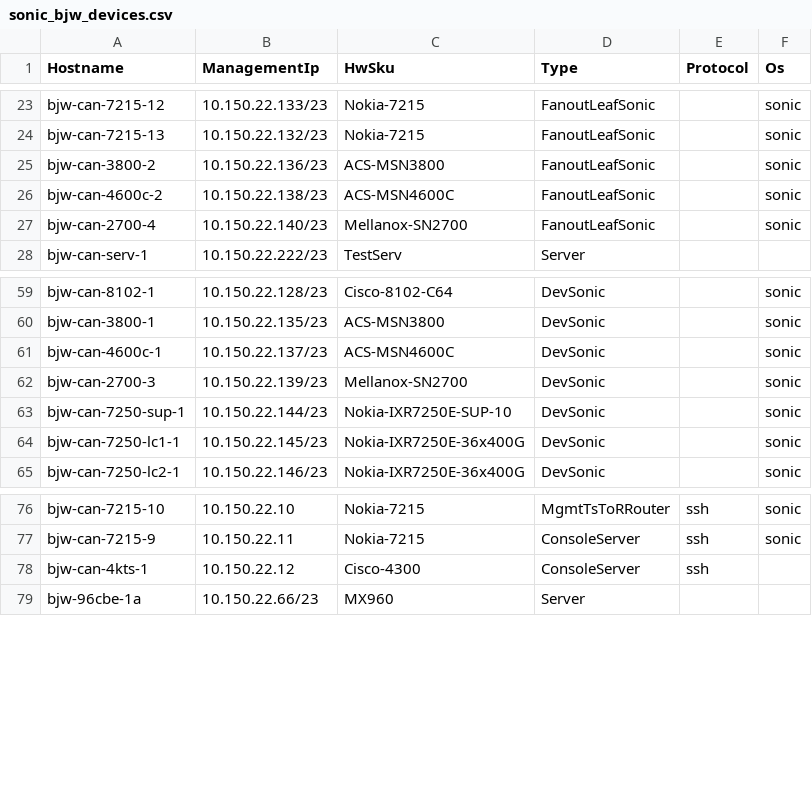
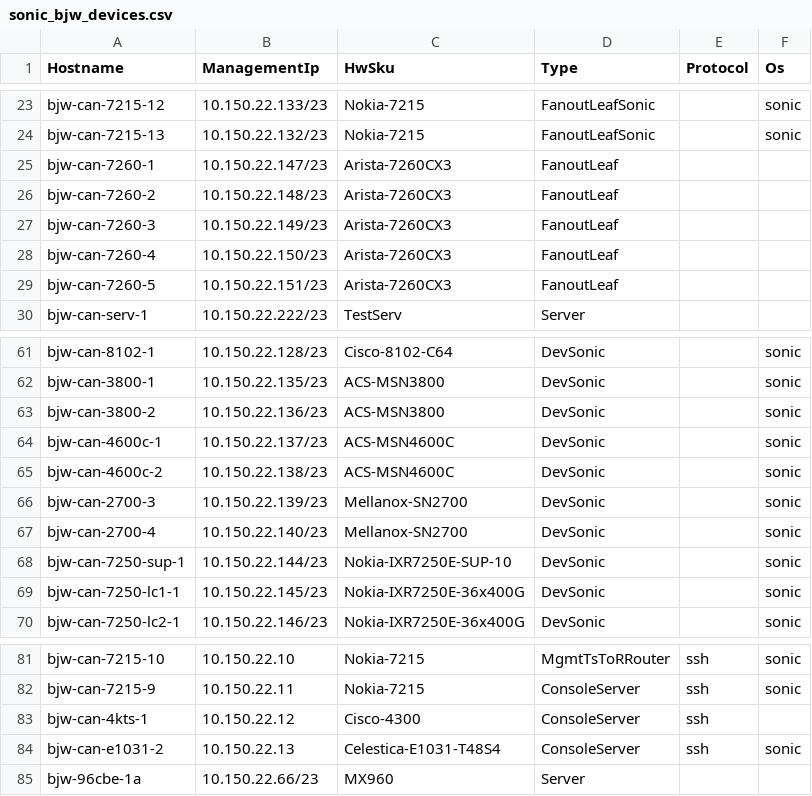
Before and after one commit to sonic-net/sonic-mgmt, a CSV file: ansible/files/sonic_bjw_devices.csv, drawn as a sheet; only a part is shown, gaps mark what is left out.

```diff
--- a/ansible/files/sonic_bjw_devices.csv
+++ b/ansible/files/sonic_bjw_devices.csv
@@ -24,5 +24,7 @@ bjw-can-7215-12,10.150.22.133/23,Nokia-7215,FanoutLeafSonic,,sonic
 bjw-can-7215-13,10.150.22.132/23,Nokia-7215,FanoutLeafSonic,,sonic
-bjw-can-3800-2,10.150.22.136/23,ACS-MSN3800,FanoutLeafSonic,,sonic
-bjw-can-4600c-2,10.150.22.138/23,ACS-MSN4600C,FanoutLeafSonic,,sonic
-bjw-can-2700-4,10.150.22.140/23,Mellanox-SN2700,FanoutLeafSonic,,sonic
+bjw-can-7260-1,10.150.22.147/23,Arista-7260CX3,FanoutLeaf,,
+bjw-can-7260-2,10.150.22.148/23,Arista-7260CX3,FanoutLeaf,,
+bjw-can-7260-3,10.150.22.149/23,Arista-7260CX3,FanoutLeaf,,
+bjw-can-7260-4,10.150.22.150/23,Arista-7260CX3,FanoutLeaf,,
+bjw-can-7260-5,10.150.22.151/23,Arista-7260CX3,FanoutLeaf,,
 bjw-can-serv-1,10.150.22.222/23,TestServ,Server,,
@@ -60,4 +62,7 @@ bjw-can-8102-1,10.150.22.128/23,Cisco-8102-C64,DevSonic,,sonic
 bjw-can-3800-1,10.150.22.135/23,ACS-MSN3800,DevSonic,,sonic
+bjw-can-3800-2,10.150.22.136/23,ACS-MSN3800,DevSonic,,sonic
 bjw-can-4600c-1,10.150.22.137/23,ACS-MSN4600C,DevSonic,,sonic
+bjw-can-4600c-2,10.150.22.138/23,ACS-MSN4600C,DevSonic,,sonic
 bjw-can-2700-3,10.150.22.139/23,Mellanox-SN2700,DevSonic,,sonic
+bjw-can-2700-4,10.150.22.140/23,Mellanox-SN2700,DevSonic,,sonic
 bjw-can-7250-sup-1,10.150.22.144/23,Nokia-IXR7250E-SUP-10,DevSonic,,sonic
@@ -78,2 +83,3 @@ bjw-can-7215-9,10.150.22.11,Nokia-7215,ConsoleServer,ssh,sonic
 bjw-can-4kts-1,10.150.22.12,Cisco-4300,ConsoleServer,ssh,
+bjw-can-e1031-2,10.150.22.13,Celestica-E1031-T48S4,ConsoleServer,ssh,sonic
 bjw-96cbe-1a,10.150.22.66/23,MX960,Server,,
```
Also changed, not shown: ansible/files/sonic_bjw_console_links.csv, 2 other files.
